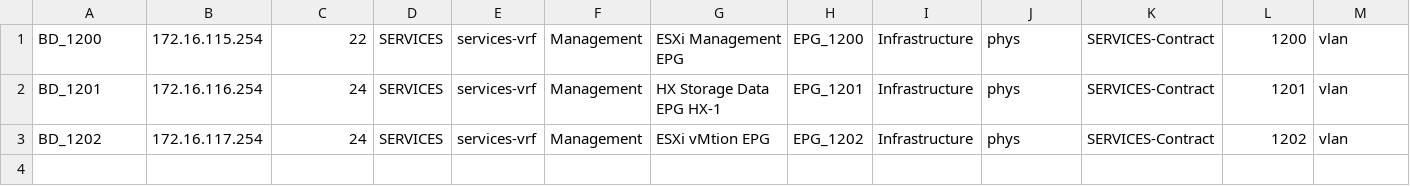
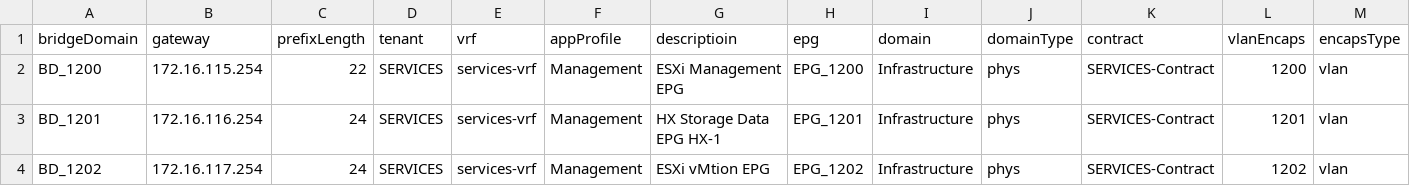
Before and after one commit to jc3943/LTRATO-3001, a CSV file: vars/sandbox/aci/bare-metal-aep.csv, drawn as a sheet; only a part is shown; rows hold the shown columns only; the diff names each change by its address in the sheet, - before the commit and + after, or states it on an @@ line.

Commit message:
update bare-metal-aep.csv for header row

```diff
--- a/vars/sandbox/aci/bare-metal-aep.csv
+++ b/vars/sandbox/aci/bare-metal-aep.csv
+row 1: bridgeDomain | gateway | prefixLength | tenant | vrf | appProfile | descriptioin | epg | domain | domainType | contract | vlanEncaps | encapsType
```
Also changed, not shown: 1 other file.
